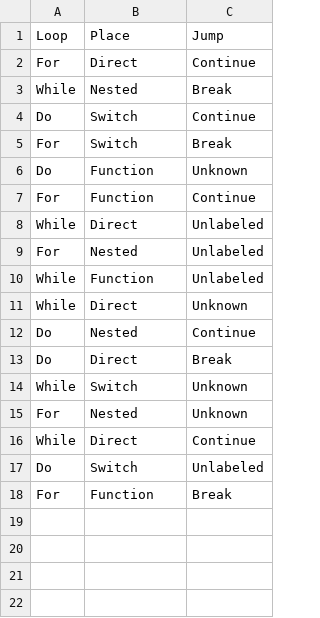
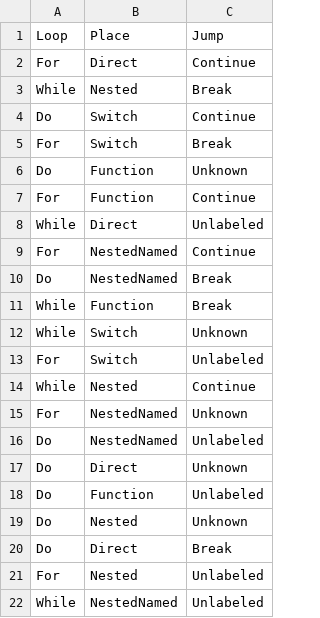
Before and after one commit to t-k/targeted-mutation-ts, a TSV file: verification/pict/pulse-labeled-loops.tsv, drawn as a sheet.

Commit message:
Support nested loop labels and array assignment collection targets

```diff
--- a/verification/pict/pulse-labeled-loops.tsv
+++ b/verification/pict/pulse-labeled-loops.tsv
@@ -8,11 +8,15 @@ For	Function	Continue
 While	Direct	Unlabeled
+For	NestedNamed	Continue
+Do	NestedNamed	Break
+While	Function	Break
+While	Switch	Unknown
+For	Switch	Unlabeled
+While	Nested	Continue
+For	NestedNamed	Unknown
+Do	NestedNamed	Unlabeled
+Do	Direct	Unknown
+Do	Function	Unlabeled
+Do	Nested	Unknown
+Do	Direct	Break
 For	Nested	Unlabeled
-While	Function	Unlabeled
-While	Direct	Unknown
-Do	Nested	Continue
-Do	Direct	Break
-While	Switch	Unknown
-For	Nested	Unknown
-While	Direct	Continue
-Do	Switch	Unlabeled
-For	Function	Break
+While	NestedNamed	Unlabeled
```
Also changed, not shown: 12 other files.
